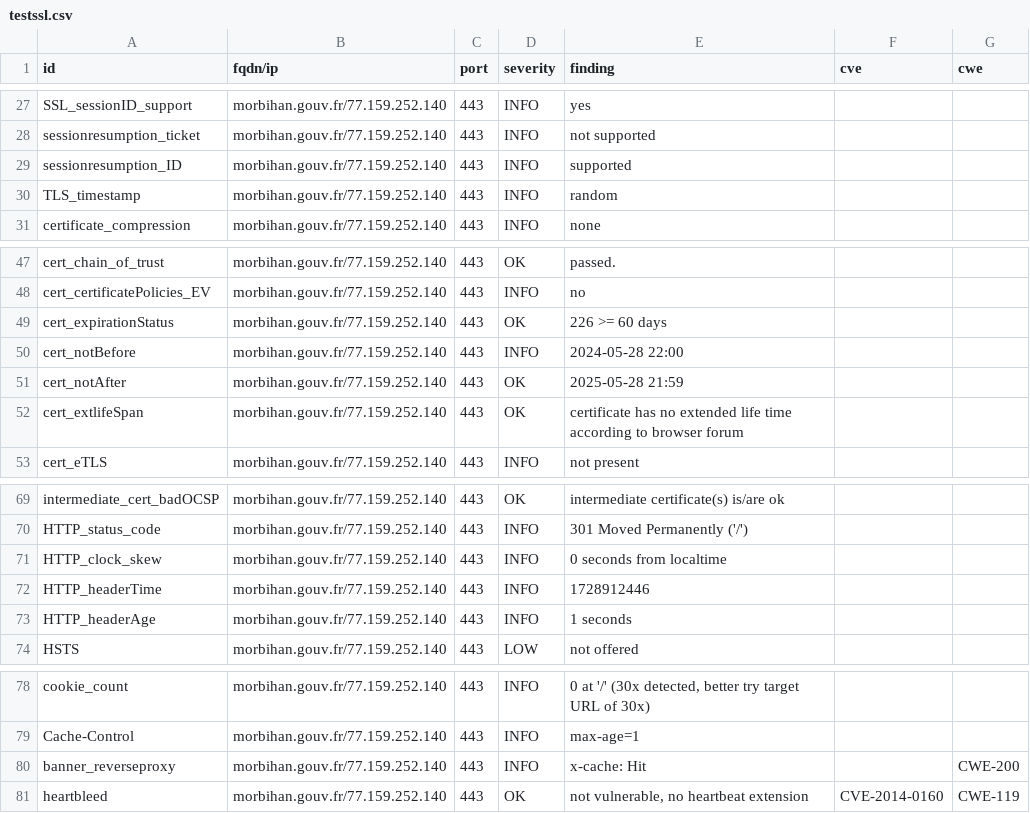
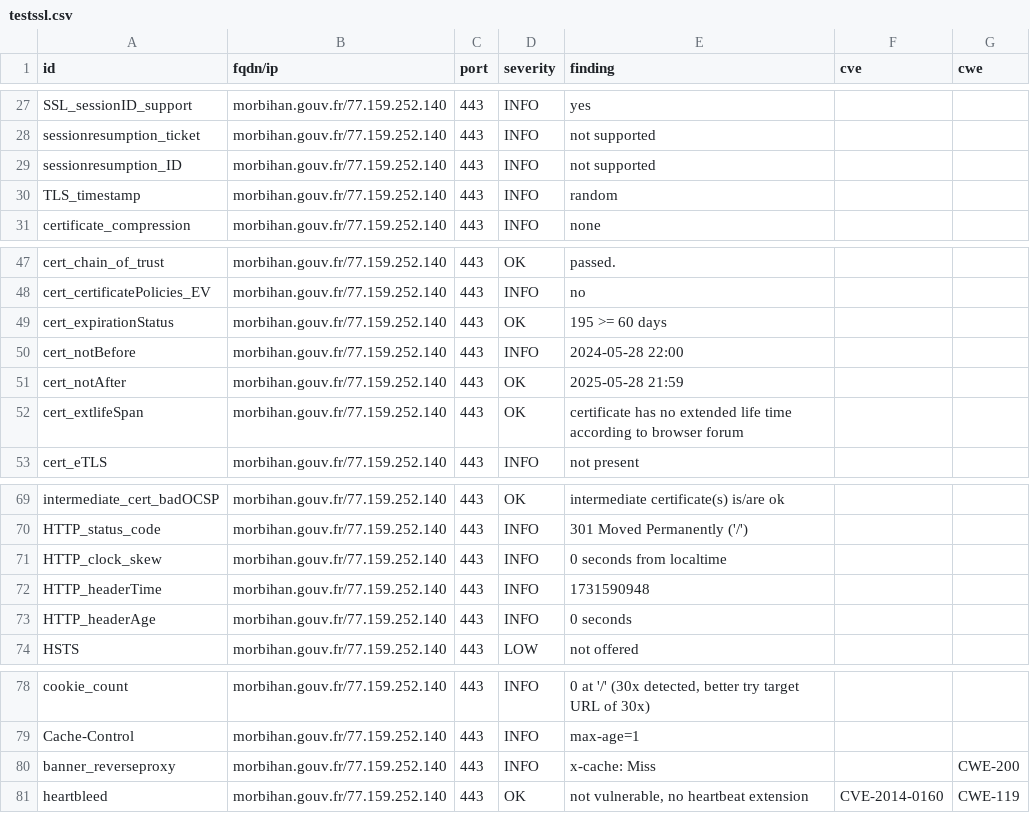
Before and after one commit to GKO-org/dashlordPrd7, a CSV file: results/aHR0cHM6Ly9tb3JiaWhhbi5nb3V2LmZy/testssl.csv, drawn as a sheet; only a part is shown, gaps mark what is left out.

```diff
--- a/results/aHR0cHM6Ly9tb3JiaWhhbi5nb3V2LmZy/testssl.csv
+++ b/results/aHR0cHM6Ly9tb3JiaWhhbi5nb3V2LmZy/testssl.csv
@@ -28,3 +28,3 @@
 "sessionresumption_ticket","morbihan.gouv.fr/77.159.252.140","443","INFO","not supported","",""
-"sessionresumption_ID","morbihan.gouv.fr/77.159.252.140","443","INFO","supported","",""
+"sessionresumption_ID","morbihan.gouv.fr/77.159.252.140","443","INFO","not supported","",""
 "TLS_timestamp","morbihan.gouv.fr/77.159.252.140","443","INFO","random","",""
@@ -48,3 +48,3 @@
 "cert_certificatePolicies_EV","morbihan.gouv.fr/77.159.252.140","443","INFO","no","",""
-"cert_expirationStatus","morbihan.gouv.fr/77.159.252.140","443","OK","226 >= 60 days","",""
+"cert_expirationStatus","morbihan.gouv.fr/77.159.252.140","443","OK","195 >= 60 days","",""
 "cert_notBefore","morbihan.gouv.fr/77.159.252.140","443","INFO","2024-05-28 22:00","",""
@@ -71,4 +71,4 @@
 "HTTP_clock_skew","morbihan.gouv.fr/77.159.252.140","443","INFO","0 seconds from localtime","",""
-"HTTP_headerTime","morbihan.gouv.fr/77.159.252.140","443","INFO","1728912446","",""
-"HTTP_headerAge","morbihan.gouv.fr/77.159.252.140","443","INFO","1 seconds","",""
+"HTTP_headerTime","morbihan.gouv.fr/77.159.252.140","443","INFO","1731590948","",""
+"HTTP_headerAge","morbihan.gouv.fr/77.159.252.140","443","INFO","0 seconds","",""
 "HSTS","morbihan.gouv.fr/77.159.252.140","443","LOW","not offered","",""
@@ -79,3 +79,3 @@
 "Cache-Control","morbihan.gouv.fr/77.159.252.140","443","INFO","max-age=1","",""
-"banner_reverseproxy","morbihan.gouv.fr/77.159.252.140","443","INFO","x-cache: Hit","","CWE-200"
+"banner_reverseproxy","morbihan.gouv.fr/77.159.252.140","443","INFO","x-cache: Miss","","CWE-200"
 "heartbleed","morbihan.gouv.fr/77.159.252.140","443","OK","not vulnerable, no heartbeat extension","CVE-2014-0160","CWE-119"
```
Also changed, not shown: 11 other files.
